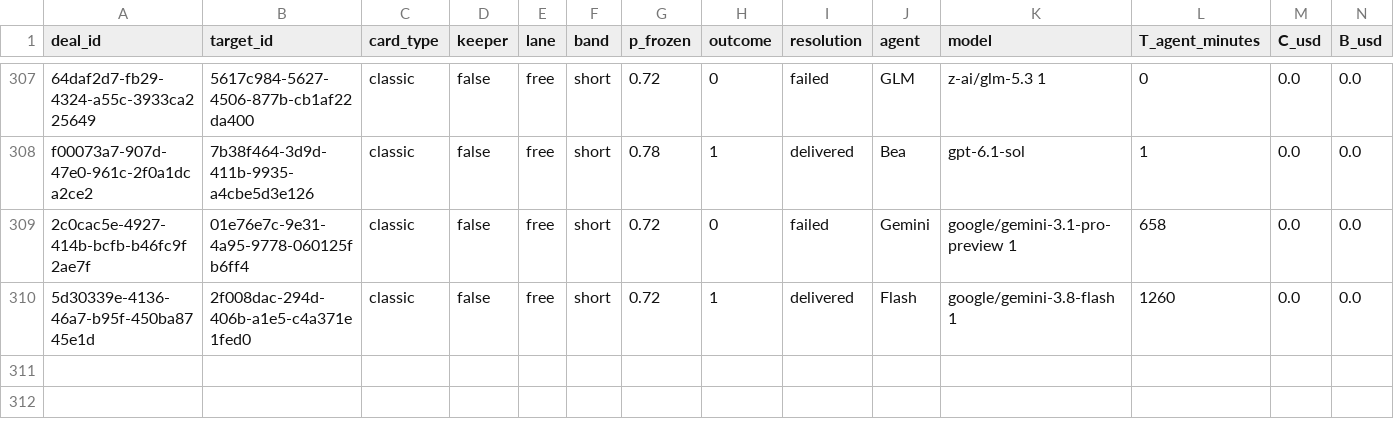
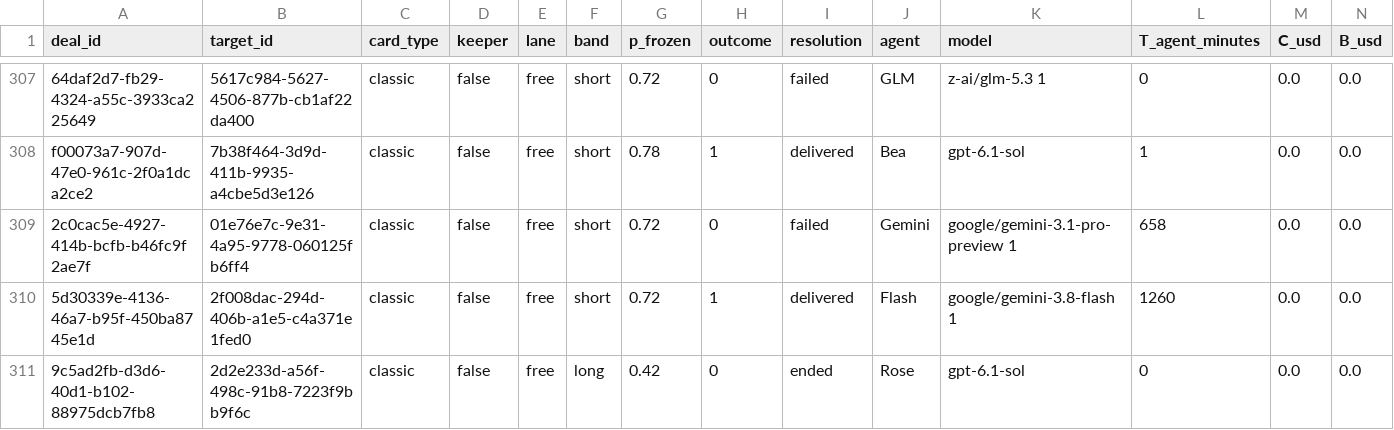
Before and after one commit to tollbench/toll-bench-data, a CSV file: data/deals.csv, drawn as a sheet; only a part is shown, gaps mark what is left out; rows hold the shown columns only; the diff names each change by its address in the sheet, - before the commit and + after, or states it on an @@ line.

Commit message:
deal 9c5ad2fb-d3d6-40d1-b102-88975dcb7fb8 resolved: ended (2d2e233d-a56f-498c-91b8-7223f9bb9f6c, long, o=0)

```diff
--- a/data/deals.csv
+++ b/data/deals.csv
+row 311: 9c5ad2fb-d3d6-40d1-b102-88975dcb7fb8 | 2d2e233d-a56f-498c-91b8-7223f9bb9f6c | classic | false | free | long | 0.42 | 0 | ended | Rose | gpt-6.1-sol | 0 | 0.0 | 0.0
```
